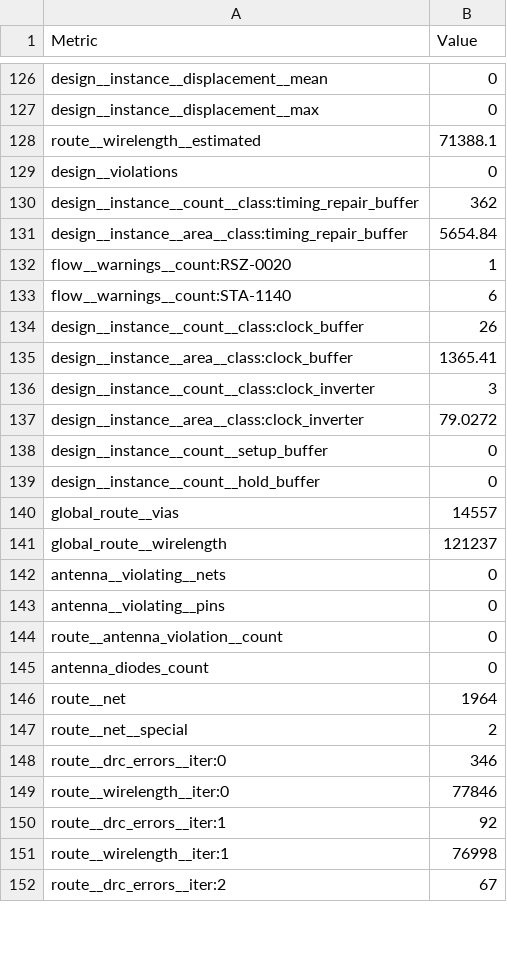
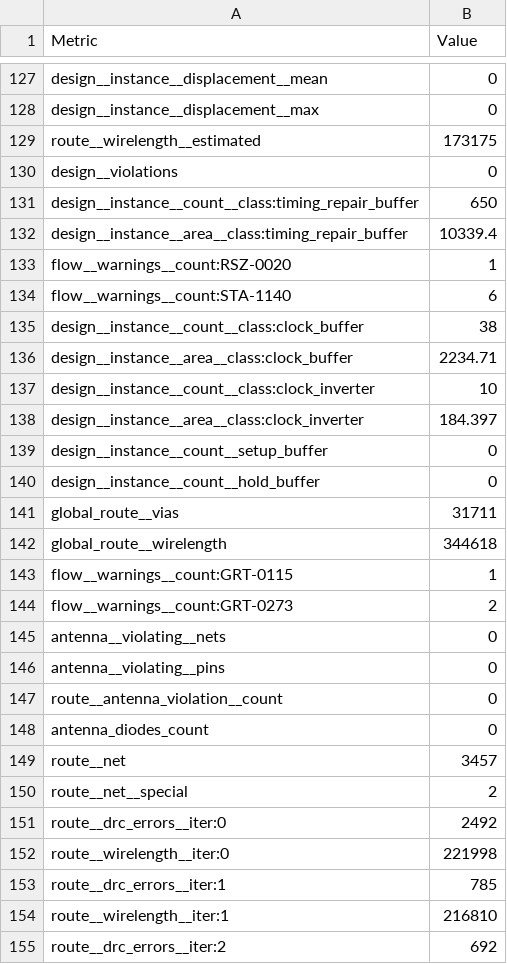
Before and after one commit to TinyTapeout/tinytapeout-gf-26c, a CSV file: projects/tt_um_gurpalhamzamohilayaan_tinyfir/stats/metrics.csv, drawn as a sheet; only a part is shown, gaps mark what is left out; the diff covers the shown part only.

Commit message:
feat: update project tt_um_gurpalhamzamohilayaan_tinyfir from MohilKadakia/298A-FIR-DSP
Commit: 741f2bc43c99eb89b976d816911f7797a10d960f
Workflow: https://github.com/MohilKadakia/298A-FIR-DSP/actions/runs/45320247639

```diff
--- a/projects/tt_um_gurpalhamzamohilayaan_tinyfir/stats/metrics.csv
+++ b/projects/tt_um_gurpalhamzamohilayaan_tinyfir/stats/metrics.csv
@@ -127,16 +128,18 @@ design__instance__displacement__mean,0
 design__instance__displacement__max,0
-route__wirelength__estimated,71388.1
+route__wirelength__estimated,173175
 design__violations,0
-design__instance__count__class:timing_repair_buffer,362
-design__instance__area__class:timing_repair_buffer,5654.84
+design__instance__count__class:timing_repair_buffer,650
+design__instance__area__class:timing_repair_buffer,10339.4
 flow__warnings__count:RSZ-0020,1
 flow__warnings__count:STA-1140,6
-design__instance__count__class:clock_buffer,26
-design__instance__area__class:clock_buffer,1365.41
-design__instance__count__class:clock_inverter,3
-design__instance__area__class:clock_inverter,79.0272
+design__instance__count__class:clock_buffer,38
+design__instance__area__class:clock_buffer,2234.71
+design__instance__count__class:clock_inverter,10
+design__instance__area__class:clock_inverter,184.397
 design__instance__count__setup_buffer,0
 design__instance__count__hold_buffer,0
-global_route__vias,14557
-global_route__wirelength,121237
+global_route__vias,31711
+global_route__wirelength,344618
+flow__warnings__count:GRT-0115,1
+flow__warnings__count:GRT-0273,2
 antenna__violating__nets,0
@@ -145,8 +148,8 @@ route__antenna_violation__count,0
 antenna_diodes_count,0
-route__net,1964
+route__net,3457
 route__net__special,2
-route__drc_errors__iter:0,346
-route__wirelength__iter:0,77846
-route__drc_errors__iter:1,92
-route__wirelength__iter:1,76998
-route__drc_errors__iter:2,67
+route__drc_errors__iter:0,2492
+route__wirelength__iter:0,221998
+route__drc_errors__iter:1,785
+route__wirelength__iter:1,216810
+route__drc_errors__iter:2,692
```
Also changed, not shown: 7 added rows and 138 edited cells elsewhere in this file, 6 other files.
